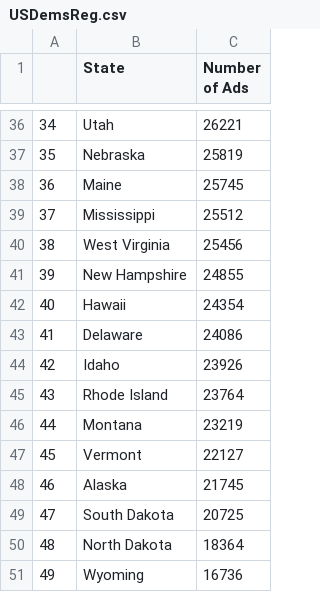
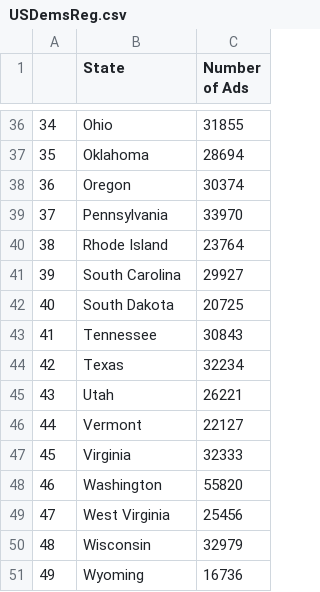
Before and after one commit to hcantekin/hcantekin.github.io, a CSV file: USDemsReg.csv, drawn as a sheet; only a part is shown, gaps mark what is left out; the diff covers the shown part only.

Commit message:
Add files via upload

```diff
--- a/USDemsReg.csv
+++ b/USDemsReg.csv
@@ -36,16 +36,16 @@
-34,Utah,26221
-35,Nebraska,25819
-36,Maine,25745
-37,Mississippi,25512
-38,West Virginia,25456
-39,New Hampshire,24855
-40,Hawaii,24354
-41,Delaware,24086
-42,Idaho,23926
-43,Rhode Island,23764
-44,Montana,23219
-45,Vermont,22127
-46,Alaska,21745
-47,South Dakota,20725
-48,North Dakota,18364
+34,Ohio,31855
+35,Oklahoma,28694
+36,Oregon,30374
+37,Pennsylvania,33970
+38,Rhode Island,23764
+39,South Carolina,29927
+40,South Dakota,20725
+41,Tennessee,30843
+42,Texas,32234
+43,Utah,26221
+44,Vermont,22127
+45,Virginia,32333
+46,Washington,55820
+47,West Virginia,25456
+48,Wisconsin,32979
 49,Wyoming,16736
```
Also changed, not shown: 64 edited cells elsewhere in this file.
